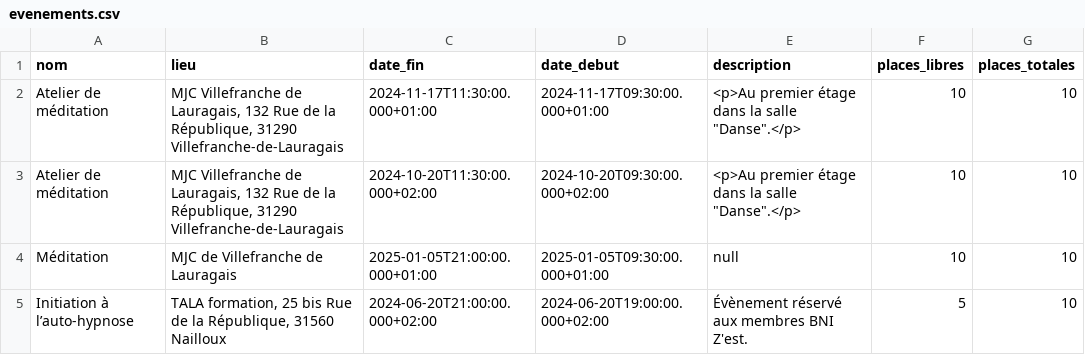
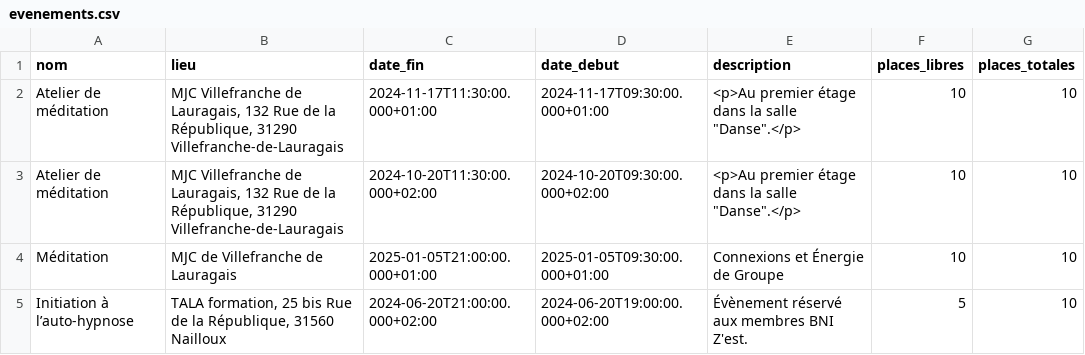
Before and after one commit to luminose-fr/luminose-fr.github.io, a CSV file: _drafts/evenements.csv, drawn as a sheet.

Commit message:
Mise à jour par Make.com

```diff
--- a/_drafts/evenements.csv
+++ b/_drafts/evenements.csv
@@ -3,3 +3,3 @@
 "Atelier de méditation","MJC Villefranche de Lauragais, 132 Rue de la République, 31290 Villefranche-de-Lauragais","2024-10-20T11:30:00.000+02:00","2024-10-20T09:30:00.000+02:00","<p>Au premier étage dans la salle ""Danse"".</p>","10","10"
-"Méditation","MJC de Villefranche de Lauragais","2025-01-05T21:00:00.000+01:00","2025-01-05T09:30:00.000+01:00","null","10","10"
+"Méditation","MJC de Villefranche de Lauragais","2025-01-05T21:00:00.000+01:00","2025-01-05T09:30:00.000+01:00","Connexions et Énergie de Groupe","10","10"
 "Initiation à l’auto-hypnose","TALA formation, 25 bis Rue de la République, 31560 Nailloux","2024-06-20T21:00:00.000+02:00","2024-06-20T19:00:00.000+02:00","Évènement réservé aux membres BNI Z'est.","5","10"
```
